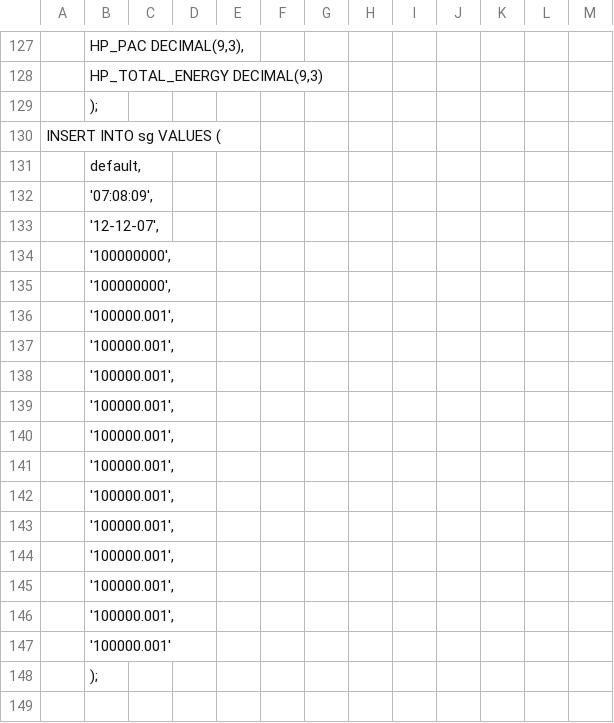
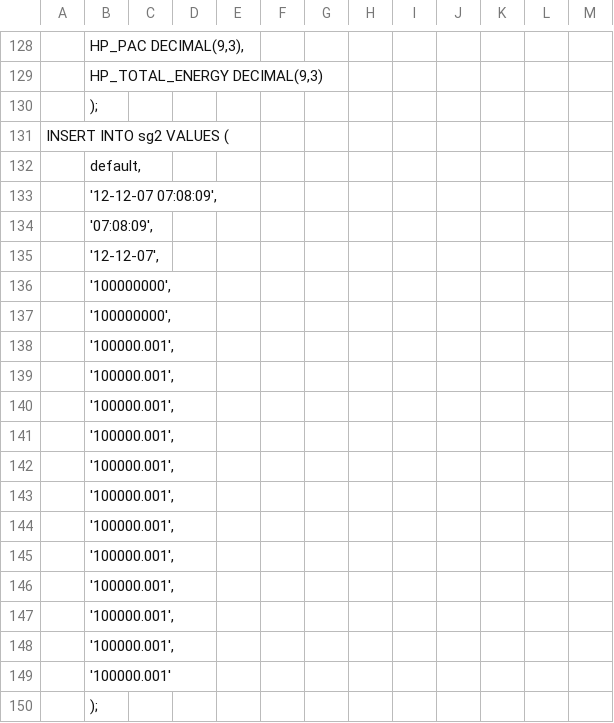
Before and after one commit to chkasberger/powermanage, a CSV file: DataCollectorConsole/cfg/DB_table.csv, drawn as a sheet; only a part is shown, gaps mark what is left out; the shorter side is filled out with more unchanged rows; addresses are those after the commit; the diff covers the shown part only; the diff names each change by its address in the sheet, - before the commit and + after, or states it on an @@ line.

```diff
--- a/DataCollectorConsole/cfg/DB_table.csv
+++ b/DataCollectorConsole/cfg/DB_table.csv
-A131: INSERT INTO sg VALUES (
+A131: INSERT INTO sg2 VALUES (
+row 133:  | '12-12-07 07:08:09',
+row 138:  | '100000.001',
+row 139:  | '100000.001',
+row 140:  | '100000.001',
+row 141:  | '100000.001',
+row 142:  | '100000.001',
+row 143:  | '100000.001',
+row 144:  | '100000.001',
+row 145:  | '100000.001',
+row 146:  | '100000.001',
+row 147:  | '100000.001',
+row 148:  | '100000.001',
+row 149:  | '100000.001'
+row 150:  | );
```
Also changed, not shown: 26 added rows and 2 edited cells elsewhere in this file, 52 other files.
